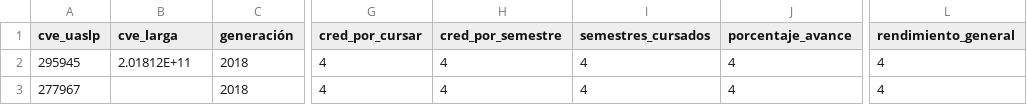
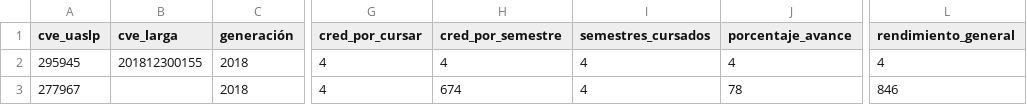
Before and after one commit to Cordova-Serrano/saa_2022, a CSV file: Pruebas SAA/002/a/ACC 2019-2020-I.csv, drawn as a sheet; only a part is shown, gaps mark what is left out; the diff names each change by its address in the sheet, - before the commit and + after, or states it on an @@ line.

```diff
--- a/Pruebas SAA/002/a/ACC 2019-2020-I.csv
+++ b/Pruebas SAA/002/a/ACC 2019-2020-I.csv
-B2 (cve_larga): 2.01812E+11
+B2 (cve_larga): 201812300155
-H3 (cred_por_semestre): 4
+H3 (cred_por_semestre): 674
-J3 (porcentaje_avance): 4
+J3 (porcentaje_avance): 78
-L3 (rendimiento_general): 4
+L3 (rendimiento_general): 846
```
Also changed, not shown: Pruebas SAA/001/b/ACC 2019-2020-I.csv, Pruebas SAA/002/b/ACC 2019-2020-I.csv, 3 other files.
